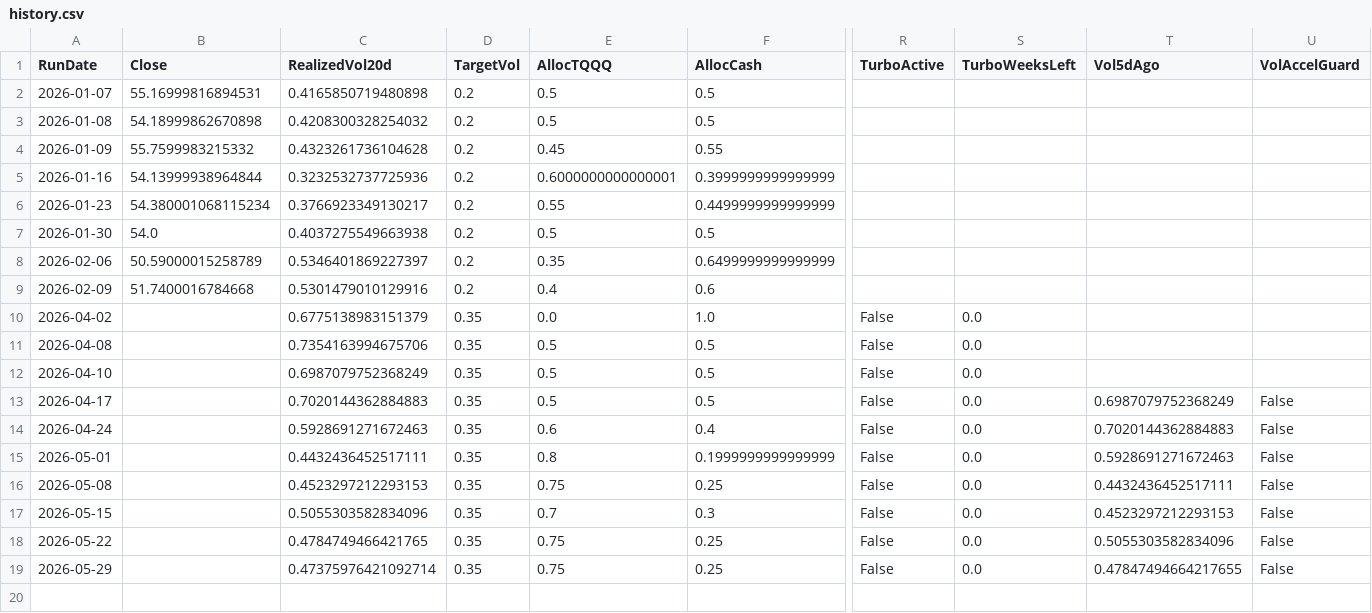
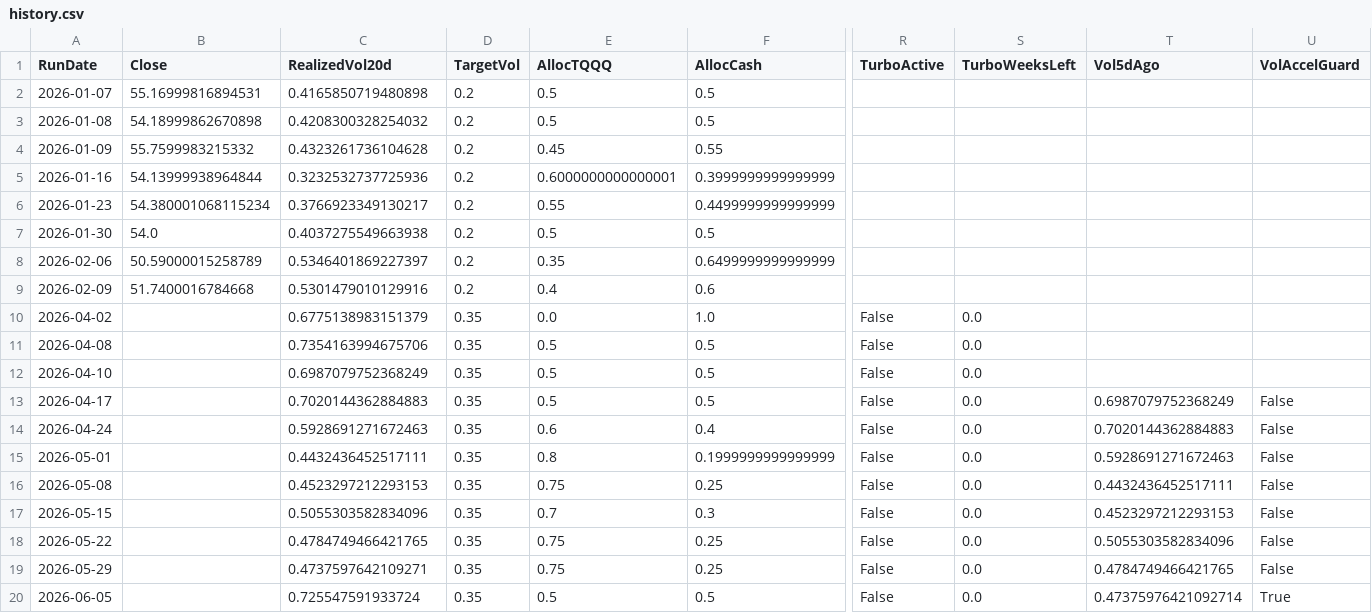
Before and after one commit to stegitforme/tqqq-vol-target, a CSV file: logs/history.csv, drawn as a sheet; only a part is shown, gaps mark what is left out; rows hold the shown columns only; the diff names each change by its address in the sheet, - before the commit and + after, or states it on an @@ line.

```diff
--- a/logs/history.csv
+++ b/logs/history.csv
-C19 (RealizedVol20d): 0.47375976421092714
+C19 (RealizedVol20d): 0.4737597642109271
-T19 (Vol5dAgo): 0.47847494664217655
+T19 (Vol5dAgo): 0.4784749466421765
+row 20: 2026-06-05 |  | 0.725547591933724 | 0.35 | 0.5 | 0.5 | False | 0.0 | 0.47375976421092714 | True
```
Also changed, not shown: data/QQQ.csv, logs/history_official.csv, 5 other files.
